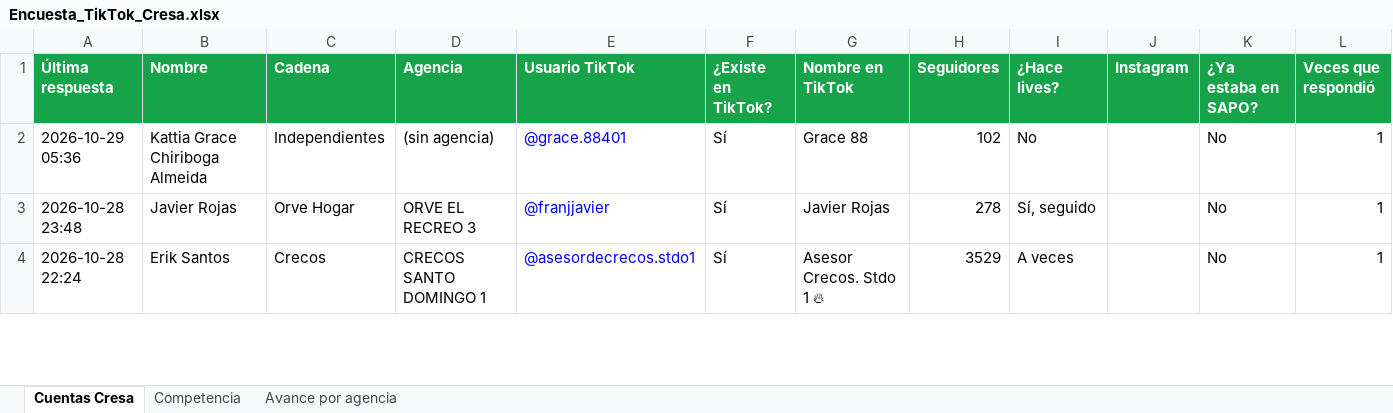
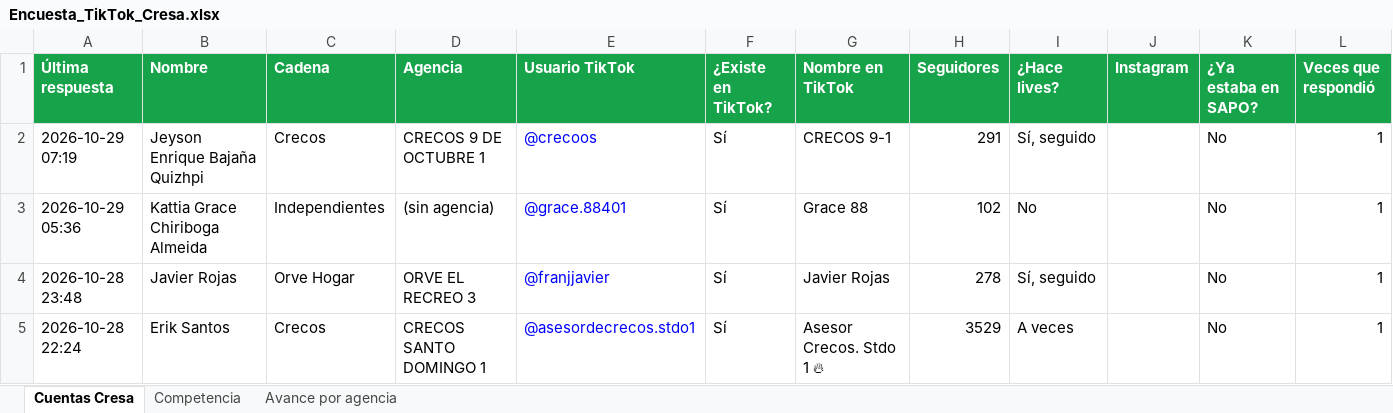
Before and after one commit to cdizquierdoc-hub/monitor-lives-tiktok, an Excel workbook: data/encuesta/Encuesta_TikTok_Cresa.xlsx, sheet Cuentas Cresa, drawn as a sheet; only a part is shown; values as stored, in another font and other column widths than the file's, no borders; the diff names each change by its address in the sheet, - before the commit and + after, or states it on an @@ line.

```diff
--- a/data/encuesta/Encuesta_TikTok_Cresa.xlsx (sheet Cuentas Cresa)
+++ b/data/encuesta/Encuesta_TikTok_Cresa.xlsx (sheet Cuentas Cresa)
+row 2: 2026-10-29 07:19 | Jeyson Enrique Bajaña Quizhpi | Crecos | CRECOS 9 DE OCTUBRE 1 | @crecoos | Sí | CRECOS 9-1 | 291 | Sí, seguido |  | No | 1
```
Also changed, not shown: sheet Avance por agencia, 6 other files.
